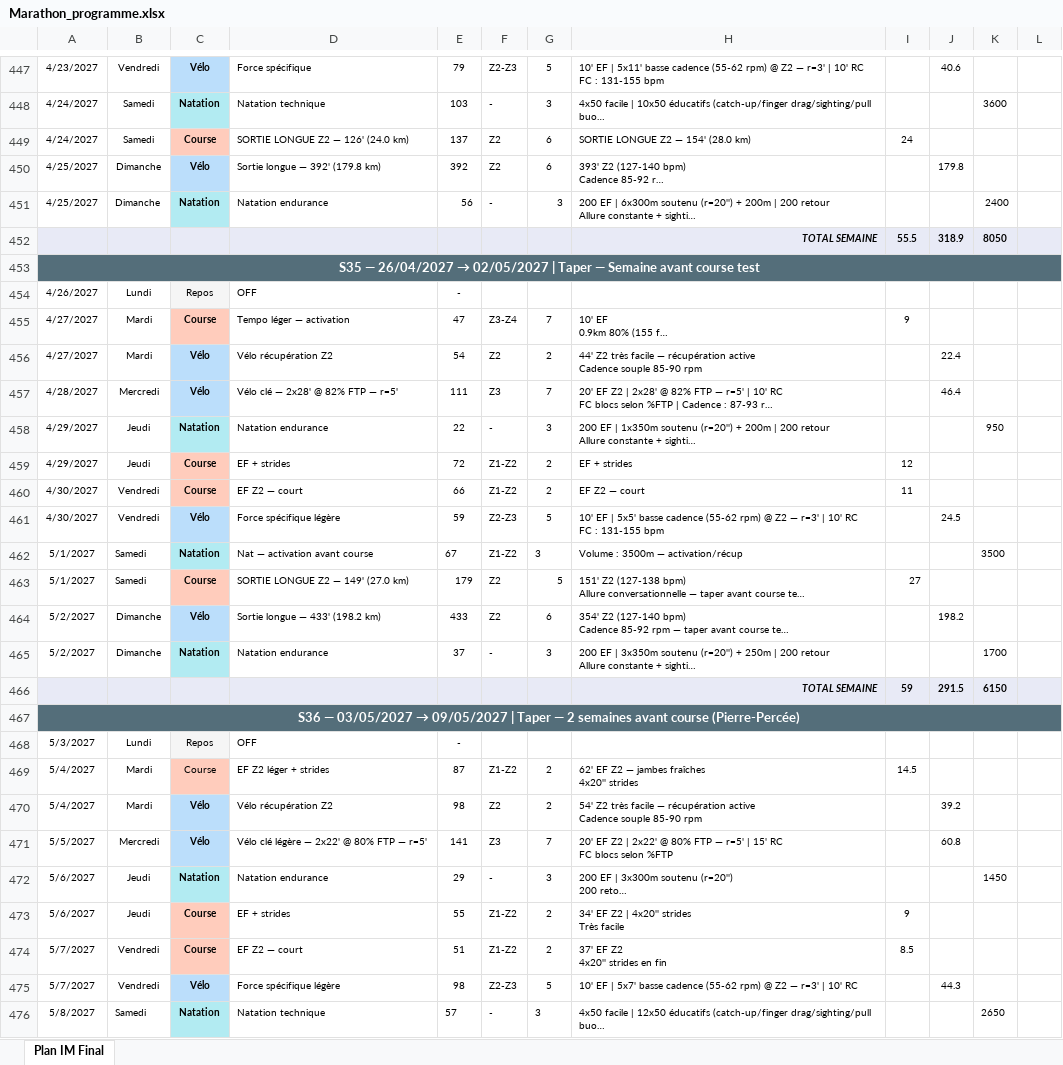
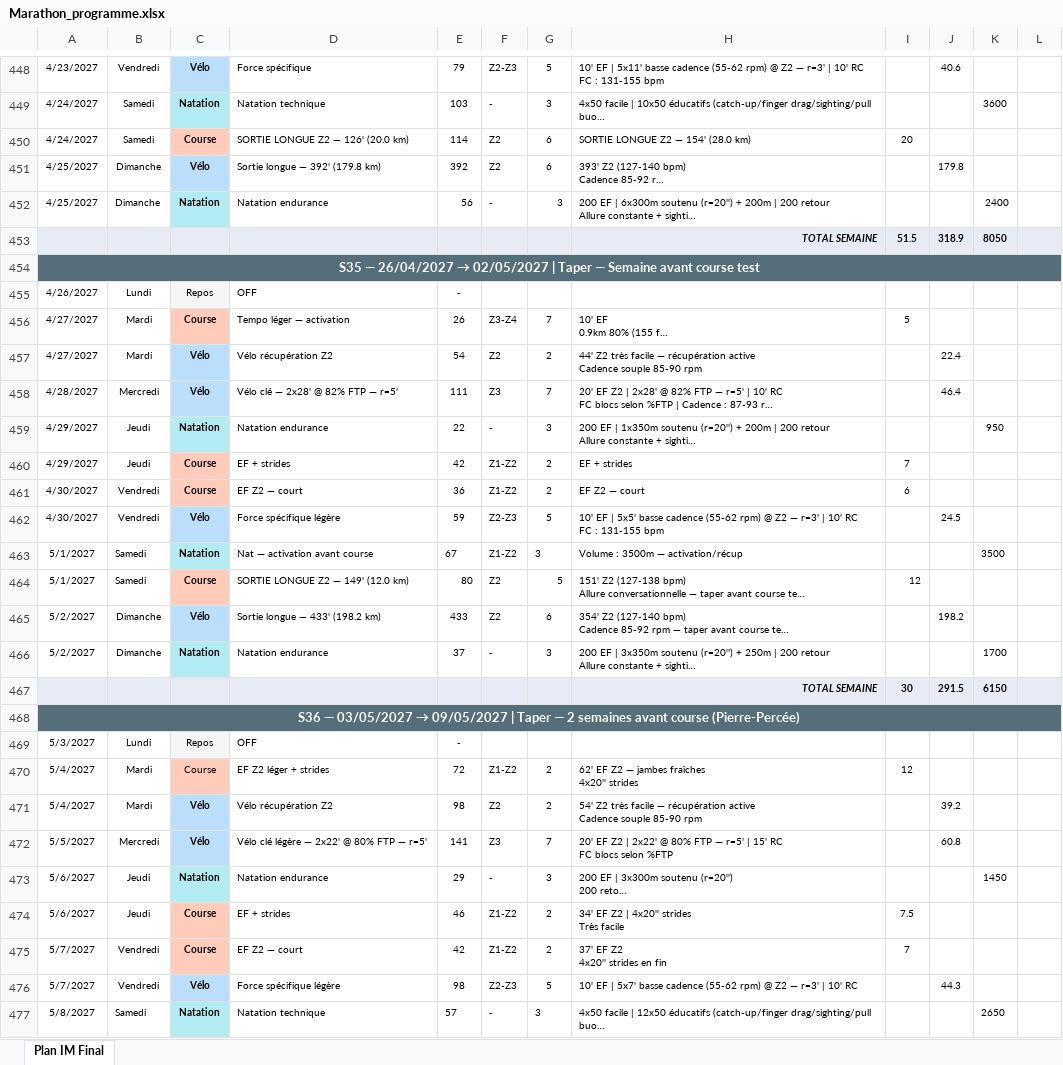
Before and after one commit to Parzio94/polar-ai-sync, an Excel workbook: Marathon_programme.xlsx, sheet Plan IM Final, drawn as a sheet; only a part is shown, gaps mark what is left out; long unchanged cells end in …; values as stored, in another font and other column widths than the file's, no borders; addresses are those after the commit; the diff covers the shown part only; the diff names each change by its address in the sheet, - before the commit and + after, or states it on an @@ line.

```diff
--- a/Marathon_programme.xlsx (sheet Plan IM Final)
+++ b/Marathon_programme.xlsx (sheet Plan IM Final)
-D450: SORTIE LONGUE Z2 — 126' (24.0 km)
+D450: SORTIE LONGUE Z2 — 126' (20.0 km)
-E450: 137
+E450: 114
-I450: 24
+I450: 20
-I453: 55.5
+I453: 51.5
-E456: 47
+E456: 26
-I456: 9
+I456: 5
-E460: 72
+E460: 42
-I460: 12
+I460: 7
-E461: 66
+E461: 36
-I461: 11
+I461: 6
-D464: SORTIE LONGUE Z2 — 149' (27.0 km)
+D464: SORTIE LONGUE Z2 — 149' (12.0 km)
-E464: 179
+E464: 80
-I464: 27
+I464: 12
-I467: 59
+I467: 30
-E470: 87
+E470: 72
-I470: 14.5
+I470: 12
-E474: 55
+E474: 46
-I474: 9
+I474: 7.5
-E475: 51
+E475: 42
-I475: 8.5
+I475: 7
```
Also changed, not shown: 3 added rows, 2 removed rows and 284 edited cells elsewhere in this sheet, formulas that keep their value, 33 other files.
